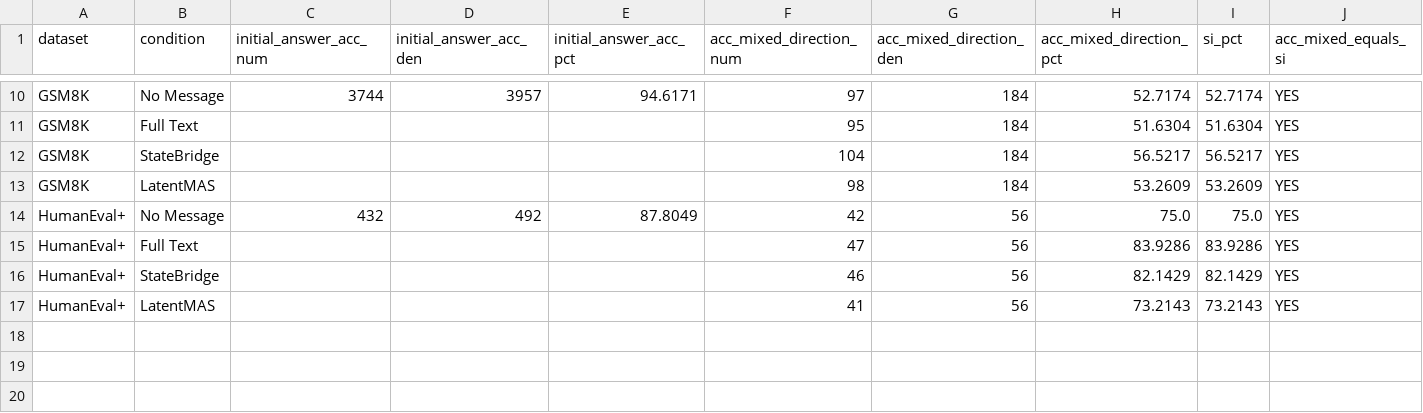
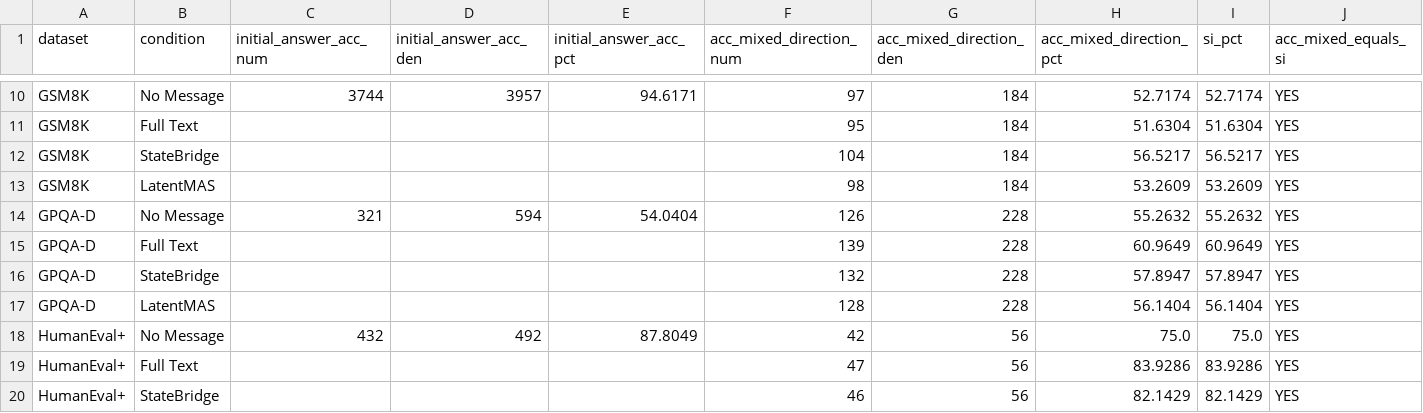
Before and after one commit to shixuanli01/AgentCom, a CSV file: paper_materials/tables/accuracy_scopes.csv, drawn as a sheet; only a part is shown, gaps mark what is left out; the shorter side is filled out with more unchanged rows; rows hold the shown columns only; the diff names each change by its address in the sheet, - before the commit and + after, or states it on an @@ line.

```diff
--- a/paper_materials/tables/accuracy_scopes.csv
+++ b/paper_materials/tables/accuracy_scopes.csv
+row 14: GPQA-D | No Message | 321 | 594 | 54.0404 | 126 | 228 | 55.2632 | 55.2632 | YES
+row 15: GPQA-D | Full Text |  |  |  | 139 | 228 | 60.9649 | 60.9649 | YES
+row 16: GPQA-D | StateBridge |  |  |  | 132 | 228 | 57.8947 | 57.8947 | YES
+row 17: GPQA-D | LatentMAS |  |  |  | 128 | 228 | 56.1404 | 56.1404 | YES
```
Also changed, not shown: paper_materials/tables/cost.csv, paper_materials/tables/full_set_accuracy_estimated.csv, 35 other files.
